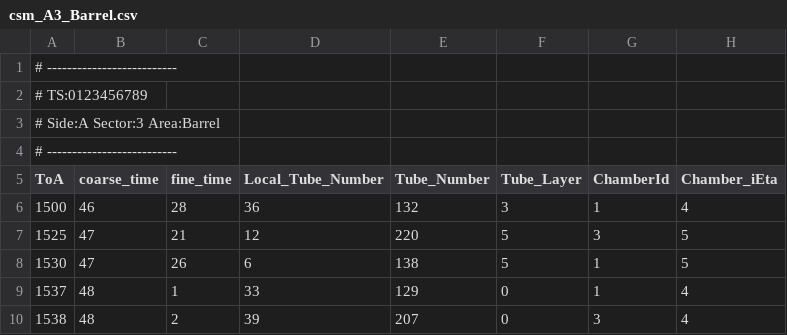
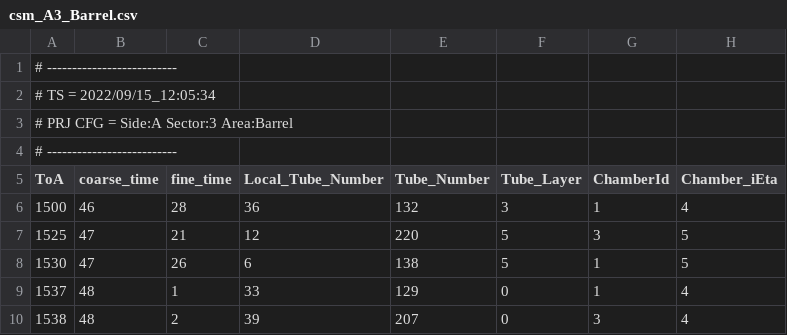
Before and after one commit to andrewpeck/l0mdt-hdl-design, a CSV file: shared/sim/vhdl_input_vect/BA3_0123456789/csm_A3_Barrel.csv, drawn as a sheet; only a part is shown; the diff names each change by its address in the sheet, - before the commit and + after, or states it on an @@ line.

```diff
--- a/shared/sim/vhdl_input_vect/BA3_0123456789/csm_A3_Barrel.csv
+++ b/shared/sim/vhdl_input_vect/BA3_0123456789/csm_A3_Barrel.csv
-A2 (ToA): # TS:0123456789
+A2 (ToA): # TS = 2022/09/15_12:05:34
-A3 (ToA): # Side:A Sector:3 Area:Barrel
+A3 (ToA): # PRJ CFG = Side:A Sector:3 Area:Barrel
```
Also changed, not shown: shared/sim/vhdl_input_vect/BA3_0123456789/calhit_A3_Barrel.csv, 9 other files.
